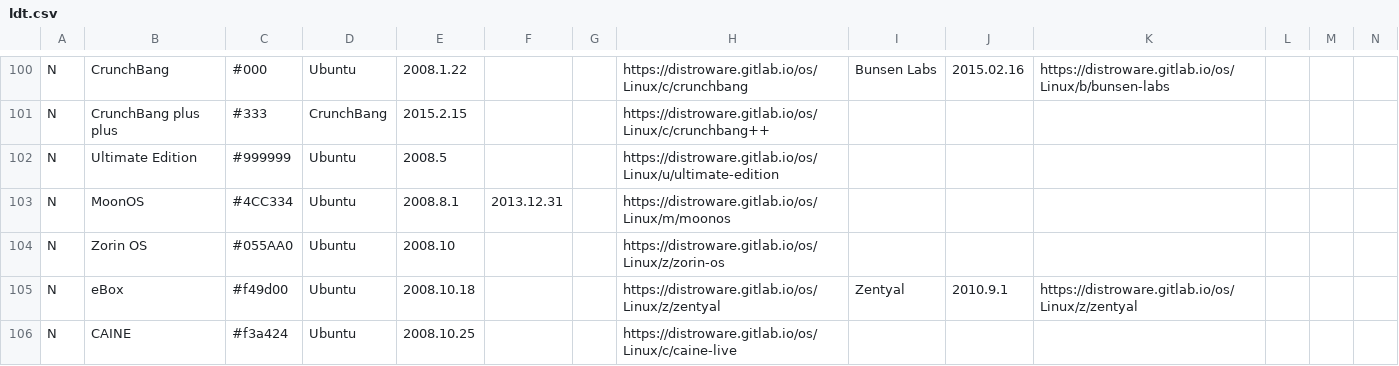
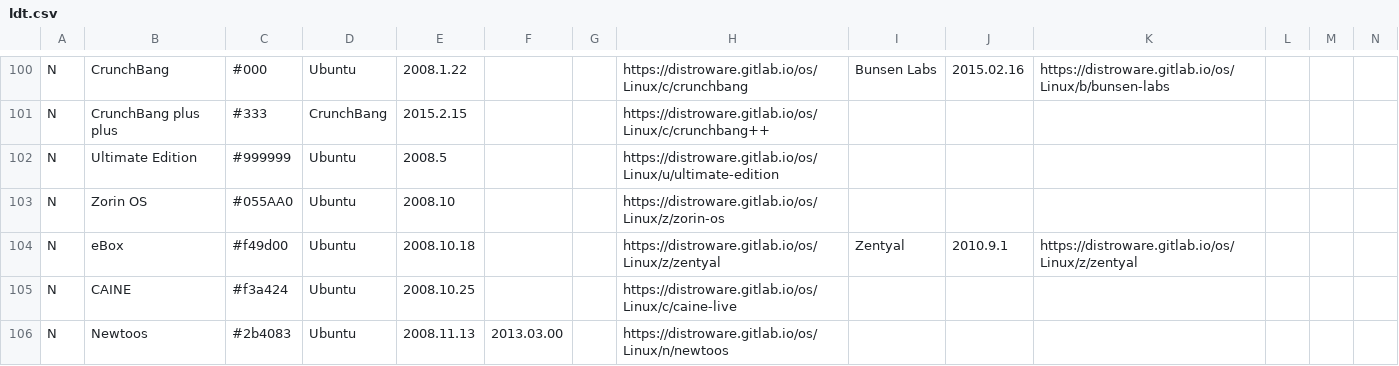
Before and after one commit to FabioLolix/Uncrufted-LinuxTimeline, a CSV file: ldt.csv, drawn as a sheet; only a part is shown, gaps mark what is left out; the shorter side is filled out with more unchanged rows; rows hold the shown columns only; the diff names each change by its address in the sheet, - before the commit and + after, or states it on an @@ line.

Commit message:
Delete MoonOS (discontinued)

```diff
--- a/ldt.csv
+++ b/ldt.csv
-row 103: N | MoonOS | #4CC334 | Ubuntu | 2008.8.1 | 2013.12.31 |  | https://distroware.gitlab.io/os/Linux/m/moonos
```
Also changed, not shown: 1 other file.
